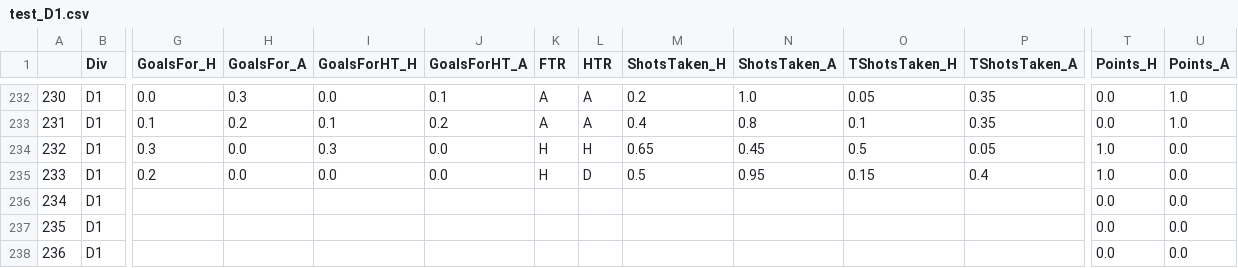
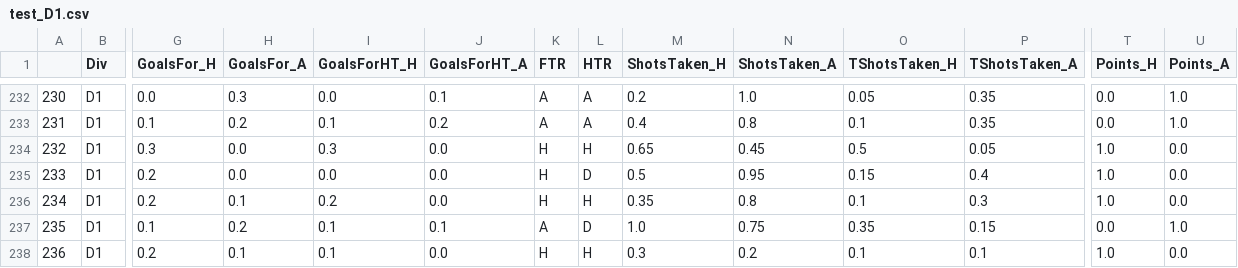
Before and after one commit to dimasikson/football-prediction-web-app, a CSV file: processedData/test_D1.csv, drawn as a sheet; only a part is shown, gaps mark what is left out; the diff covers the shown part only; the diff names each change by its address in the sheet, - before the commit and + after, or states it on an @@ line.

```diff
--- a/processedData/test_D1.csv
+++ b/processedData/test_D1.csv
-G236 (GoalsFor_H): (empty)
+G236 (GoalsFor_H): 0.2
-H236 (GoalsFor_A): (empty)
+H236 (GoalsFor_A): 0.1
-I236 (GoalsForHT_H): (empty)
+I236 (GoalsForHT_H): 0.2
-J236 (GoalsForHT_A): (empty)
+J236 (GoalsForHT_A): 0.0
-K236 (FTR): (empty)
+K236 (FTR): H
-L236 (HTR): (empty)
+L236 (HTR): H
-M236 (ShotsTaken_H): (empty)
+M236 (ShotsTaken_H): 0.35
-N236 (ShotsTaken_A): (empty)
+N236 (ShotsTaken_A): 0.8
-O236 (TShotsTaken_H): (empty)
+O236 (TShotsTaken_H): 0.1
-P236 (TShotsTaken_A): (empty)
+P236 (TShotsTaken_A): 0.3
-T236 (Points_H): 0.0
+T236 (Points_H): 1.0
-G237 (GoalsFor_H): (empty)
+G237 (GoalsFor_H): 0.1
-H237 (GoalsFor_A): (empty)
+H237 (GoalsFor_A): 0.2
-I237:I238 (GoalsForHT_H): (empty)
+I237:I238 (GoalsForHT_H): 0.1
-J237 (GoalsForHT_A): (empty)
+J237 (GoalsForHT_A): 0.1
-K237 (FTR): (empty)
+K237 (FTR): A
-L237 (HTR): (empty)
+L237 (HTR): D
-M237 (ShotsTaken_H): (empty)
+M237 (ShotsTaken_H): 1.0
-N237 (ShotsTaken_A): (empty)
+N237 (ShotsTaken_A): 0.75
-O237 (TShotsTaken_H): (empty)
+O237 (TShotsTaken_H): 0.35
-P237 (TShotsTaken_A): (empty)
+P237 (TShotsTaken_A): 0.15
-U237 (Points_A): 0.0
+U237 (Points_A): 1.0
-G238 (GoalsFor_H): (empty)
+G238 (GoalsFor_H): 0.2
-H238 (GoalsFor_A): (empty)
+H238 (GoalsFor_A): 0.1
-J238 (GoalsForHT_A): (empty)
+J238 (GoalsForHT_A): 0.0
-K238 (FTR): (empty)
+K238 (FTR): H
-L238 (HTR): (empty)
+L238 (HTR): H
-M238 (ShotsTaken_H): (empty)
+M238 (ShotsTaken_H): 0.3
-N238 (ShotsTaken_A): (empty)
+N238 (ShotsTaken_A): 0.2
-O238 (TShotsTaken_H): (empty)
+O238 (TShotsTaken_H): 0.1
-P238 (TShotsTaken_A): (empty)
+P238 (TShotsTaken_A): 0.1
-T238 (Points_H): 0.0
+T238 (Points_H): 1.0
```
Also changed, not shown: 71 edited cells elsewhere in this file, processedData/test_E0.csv, processedData/test_F1.csv, 20 other files.
